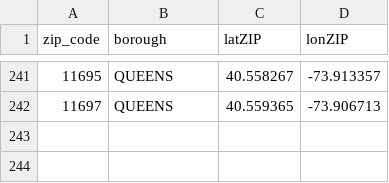
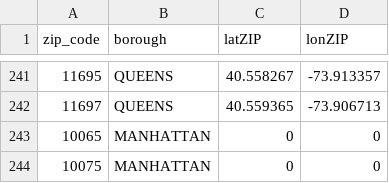
Before and after one commit to jbrnbrg/msda-datasets, a CSV file: nycbzip.csv, drawn as a sheet; only a part is shown, gaps mark what is left out; the diff names each change by its address in the sheet, - before the commit and + after, or states it on an @@ line.

Commit message:
Update nycbzip.csv
added 10065, 10075

```diff
--- a/nycbzip.csv
+++ b/nycbzip.csv
+row 243: 10065 | MANHATTAN | 0 | 0
+row 244: 10075 | MANHATTAN | 0 | 0
```
